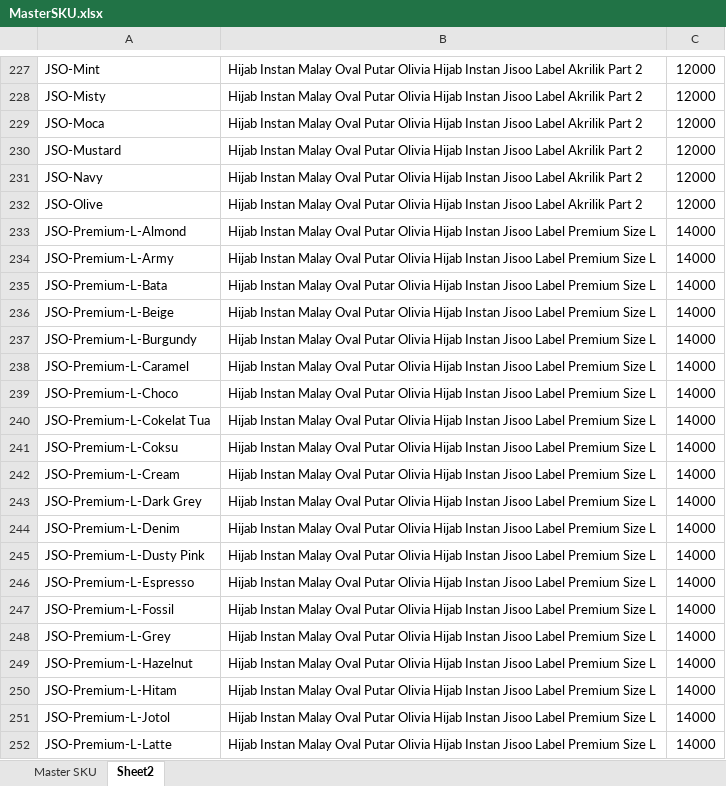
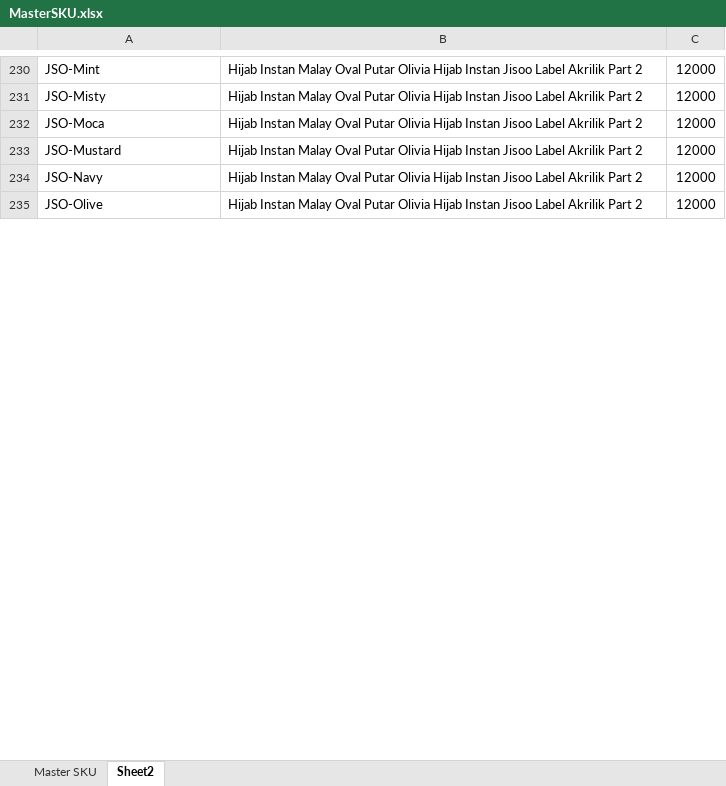
Before and after one commit to Kasolid12/Essa-Store-App, an Excel workbook: MasterSKU.xlsx, sheet Sheet2, drawn as a sheet; only a part is shown, gaps mark what is left out; values as stored, in another font and other column widths than the file's, no borders; removed rows and columns are numbered as before the commit, all else as after; the diff covers the shown part only; the diff names each change by its address in the sheet, - before the commit and + after, or states it on an @@ line.

```diff
--- a/MasterSKU.xlsx (sheet Sheet2)
+++ b/MasterSKU.xlsx (sheet Sheet2)
-row 233: JSO-Premium-L-Almond | Hijab Instan Malay Oval Putar Olivia Hijab Instan Jisoo Label Premium Size L | 14000
-row 234: JSO-Premium-L-Army | Hijab Instan Malay Oval Putar Olivia Hijab Instan Jisoo Label Premium Size L | 14000
-row 235: JSO-Premium-L-Bata | Hijab Instan Malay Oval Putar Olivia Hijab Instan Jisoo Label Premium Size L | 14000
-row 236: JSO-Premium-L-Beige | Hijab Instan Malay Oval Putar Olivia Hijab Instan Jisoo Label Premium Size L | 14000
-row 237: JSO-Premium-L-Burgundy | Hijab Instan Malay Oval Putar Olivia Hijab Instan Jisoo Label Premium Size L | 14000
-row 238: JSO-Premium-L-Caramel | Hijab Instan Malay Oval Putar Olivia Hijab Instan Jisoo Label Premium Size L | 14000
-row 239: JSO-Premium-L-Choco | Hijab Instan Malay Oval Putar Olivia Hijab Instan Jisoo Label Premium Size L | 14000
-row 240: JSO-Premium-L-Cokelat Tua | Hijab Instan Malay Oval Putar Olivia Hijab Instan Jisoo Label Premium Size L | 14000
-row 241: JSO-Premium-L-Coksu | Hijab Instan Malay Oval Putar Olivia Hijab Instan Jisoo Label Premium Size L | 14000
-row 242: JSO-Premium-L-Cream | Hijab Instan Malay Oval Putar Olivia Hijab Instan Jisoo Label Premium Size L | 14000
-row 243: JSO-Premium-L-Dark Grey | Hijab Instan Malay Oval Putar Olivia Hijab Instan Jisoo Label Premium Size L | 14000
-row 244: JSO-Premium-L-Denim | Hijab Instan Malay Oval Putar Olivia Hijab Instan Jisoo Label Premium Size L | 14000
-row 245: JSO-Premium-L-Dusty Pink | Hijab Instan Malay Oval Putar Olivia Hijab Instan Jisoo Label Premium Size L | 14000
-row 246: JSO-Premium-L-Espresso | Hijab Instan Malay Oval Putar Olivia Hijab Instan Jisoo Label Premium Size L | 14000
-row 247: JSO-Premium-L-Fossil | Hijab Instan Malay Oval Putar Olivia Hijab Instan Jisoo Label Premium Size L | 14000
-row 248: JSO-Premium-L-Grey | Hijab Instan Malay Oval Putar Olivia Hijab Instan Jisoo Label Premium Size L | 14000
-row 249: JSO-Premium-L-Hazelnut | Hijab Instan Malay Oval Putar Olivia Hijab Instan Jisoo Label Premium Size L | 14000
-row 250: JSO-Premium-L-Hitam | Hijab Instan Malay Oval Putar Olivia Hijab Instan Jisoo Label Premium Size L | 14000
-row 251: JSO-Premium-L-Jotol | Hijab Instan Malay Oval Putar Olivia Hijab Instan Jisoo Label Premium Size L | 14000
-row 252: JSO-Premium-L-Latte | Hijab Instan Malay Oval Putar Olivia Hijab Instan Jisoo Label Premium Size L | 14000
```
Also changed, not shown: 3 added rows, 17 removed rows and 9 edited cells elsewhere in this sheet, sheet Master SKU, Master_tarif.xlsx, 16 other files.
